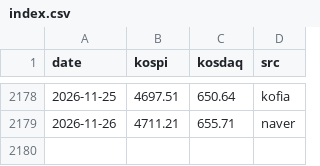
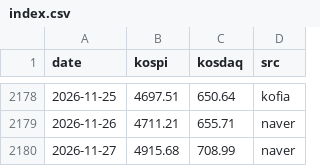
Before and after one commit to mungmoong1004/kofia-market-funds, a CSV file: docs/data/index.csv, drawn as a sheet; only a part is shown, gaps mark what is left out; the diff names each change by its address in the sheet, - before the commit and + after, or states it on an @@ line.

```diff
--- a/docs/data/index.csv
+++ b/docs/data/index.csv
+row 2180: 2026-11-27 | 4915.68 | 708.99 | naver
```
Also changed, not shown: 1 other file.
